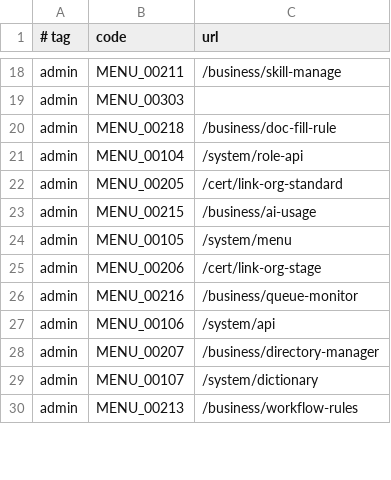
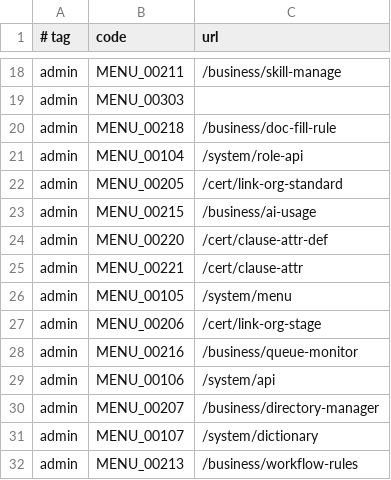
Before and after one commit to flag5418/yzh-cert-platform, a TSV file: scripts/db/verify/menu-urls.tsv, drawn as a sheet; only a part is shown, gaps mark what is left out.

Commit message:
feat(v2): 条款属性池 + 条款属性配置两页前端 + 菜单
- 属性池页 /cert/clause-attr-def：单表 CRUD，ValueType 受控下拉，
  DictCode 仅 dict/json 必填（fieldProps.onChange 镜像 ref 联动，⛔ 不读 formData）
- 条款配置页 /cert/clause-attr：左树 标准→叶子条款（208），右表该条款属性，
  prompt 类型走「编辑提示词」抽屉；右面板自给滚动容器
- 菜单 MENU_00220 / MENU_00221 挂 MENU_00302，快照已同步
  （覆盖子句遵守 B-R6：不覆盖 MenuName / IsValid 等人工可改列）
- 守卫 0 违规 · vue-tsc 0 错 · vite build 通过 · Playwright E2E 通过

```diff
--- a/scripts/db/verify/menu-urls.tsv
+++ b/scripts/db/verify/menu-urls.tsv
@@ -23,2 +23,4 @@ admin	MENU_00205	/cert/link-org-standard
 admin	MENU_00215	/business/ai-usage
+admin	MENU_00220	/cert/clause-attr-def
+admin	MENU_00221	/cert/clause-attr
 admin	MENU_00105	/system/menu
```
Also changed, not shown: 8 other files.
